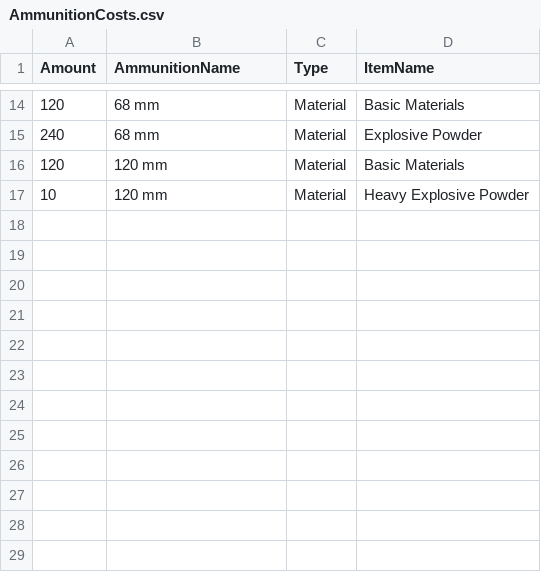
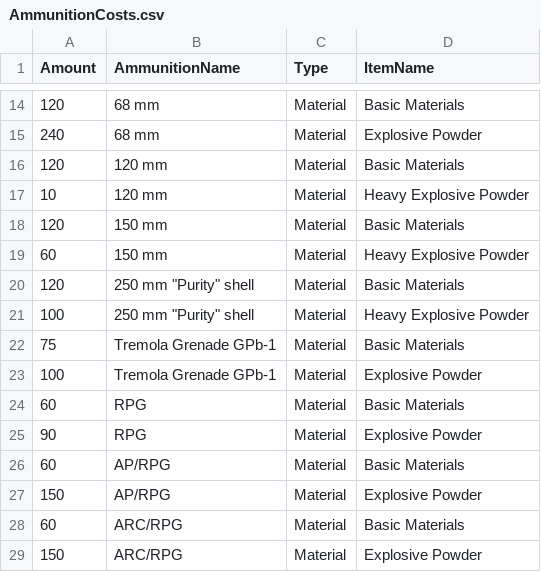
Before and after one commit to Tallis92/FoxholeIntelboard, a CSV file: IntelboardAPI/Data/CSV/AmmunitionCosts.csv, drawn as a sheet; only a part is shown, gaps mark what is left out.

```diff
--- a/IntelboardAPI/Data/CSV/AmmunitionCosts.csv
+++ b/IntelboardAPI/Data/CSV/AmmunitionCosts.csv
@@ -17 +17,13 @@
 10,120 mm,Material,Heavy Explosive Powder
+120,150 mm,Material,Basic Materials
+60,150 mm,Material,Heavy Explosive Powder
+120,250 mm "Purity" shell,Material,Basic Materials
+100,250 mm "Purity" shell,Material,Heavy Explosive Powder
+75,Tremola Grenade GPb-1,Material,Basic Materials
+100,Tremola Grenade GPb-1,Material,Explosive Powder
+60,RPG,Material,Basic Materials
+90,RPG,Material,Explosive Powder
+60,AP/RPG,Material,Basic Materials
+150,AP/RPG,Material,Explosive Powder
+60,ARC/RPG,Material,Basic Materials
+150,ARC/RPG,Material,Explosive Powder
```
Also changed, not shown: IntelboardAPI/Data/CSV/Ammunitions.csv, 1 other file.
